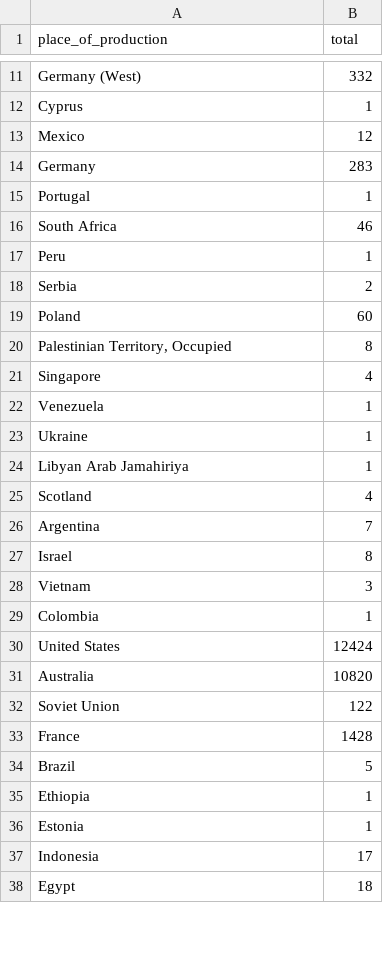
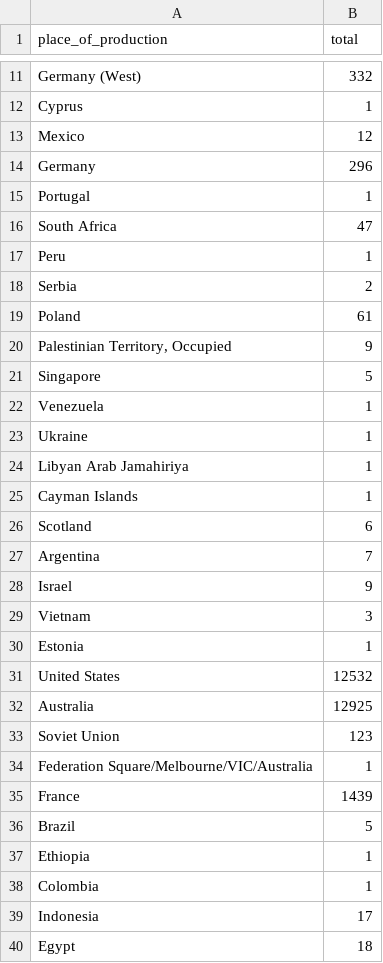
Before and after one commit to ACMILabs/collection-data-starterkit, a TSV file: dist/tsv/place_of_production.tsv, drawn as a sheet; only a part is shown, gaps mark what is left out; the diff covers the shown part only.

```diff
--- a/dist/tsv/place_of_production.tsv
+++ b/dist/tsv/place_of_production.tsv
@@ -13,10 +13,10 @@ Cyprus	1
 Mexico	12
-Germany	283
+Germany	296
 Portugal	1
-South Africa	46
+South Africa	47
 Peru	1
 Serbia	2
-Poland	60
-Palestinian Territory, Occupied	8
-Singapore	4
+Poland	61
+Palestinian Territory, Occupied	9
+Singapore	5
 Venezuela	1
@@ -24,14 +24,16 @@ Ukraine	1
 Libyan Arab Jamahiriya	1
-Scotland	4
+Cayman Islands	1
+Scotland	6
 Argentina	7
-Israel	8
+Israel	9
 Vietnam	3
-Colombia	1
-United States	12424
-Australia	10820
-Soviet Union	122
-France	1428
+Estonia	1
+United States	12532
+Australia	12925
+Soviet Union	123
+Federation Square/Melbourne/VIC/Australia	1
+France	1439
 Brazil	5
 Ethiopia	1
-Estonia	1
+Colombia	1
 Indonesia	17
```
Also changed, not shown: 9 added rows, 1 moved row and 26 edited cells elsewhere in this file, dist/tsv/active_carriers_public_types_and_formats_only.tsv, dist/tsv/creation_date.tsv, 12 other files.
